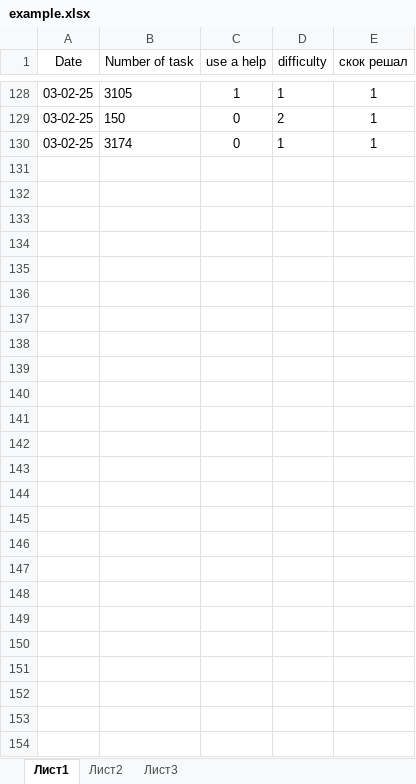
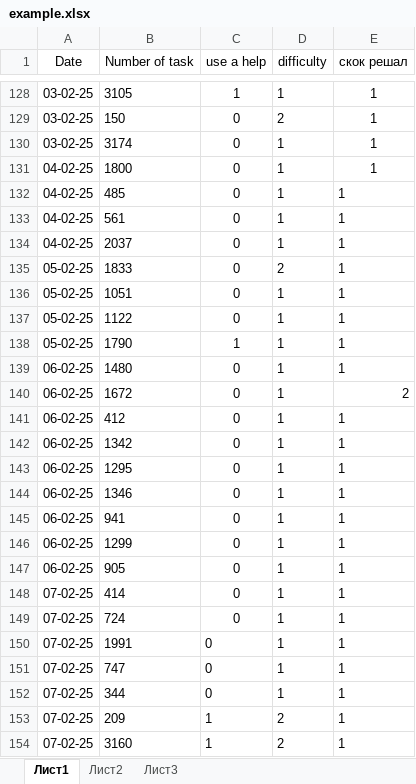
Before and after one commit to belokmaster/app_leetcode, an Excel workbook: example.xlsx, sheet Лист1, drawn as a sheet; only a part is shown, gaps mark what is left out; values as stored, in another font and other column widths than the file's, no borders; the diff covers the shown part only; the diff names each change by its address in the sheet, - before the commit and + after, or states it on an @@ line.

```diff
--- a/example.xlsx (sheet Лист1)
+++ b/example.xlsx (sheet Лист1)
+row 131: 04-02-25 | 1800 | 0 | 1 | 1
+row 132: 04-02-25 | 485 | 0 | 1 | 1
+row 133: 04-02-25 | 561 | 0 | 1 | 1
+row 134: 04-02-25 | 2037 | 0 | 1 | 1
+row 135: 05-02-25 | 1833 | 0 | 2 | 1
+row 136: 05-02-25 | 1051 | 0 | 1 | 1
+row 137: 05-02-25 | 1122 | 0 | 1 | 1
+row 138: 05-02-25 | 1790 | 1 | 1 | 1
+row 139: 06-02-25 | 1480 | 0 | 1 | 1
+row 140: 06-02-25 | 1672 | 0 | 1 | 2
+row 141: 06-02-25 | 412 | 0 | 1 | 1
+row 142: 06-02-25 | 1342 | 0 | 1 | 1
+row 143: 06-02-25 | 1295 | 0 | 1 | 1
+row 144: 06-02-25 | 1346 | 0 | 1 | 1
+row 145: 06-02-25 | 941 | 0 | 1 | 1
+row 146: 06-02-25 | 1299 | 0 | 1 | 1
+row 147: 06-02-25 | 905 | 0 | 1 | 1
+row 148: 07-02-25 | 414 | 0 | 1 | 1
+row 149: 07-02-25 | 724 | 0 | 1 | 1
+row 150: 07-02-25 | 1991 | 0 | 1 | 1
+row 151: 07-02-25 | 747 | 0 | 1 | 1
+row 152: 07-02-25 | 344 | 0 | 1 | 1
+row 153: 07-02-25 | 209 | 1 | 2 | 1
+row 154: 07-02-25 | 3160 | 1 | 2 | 1
```
Also changed, not shown: 14 edited cells elsewhere in this sheet, 3 other files.
